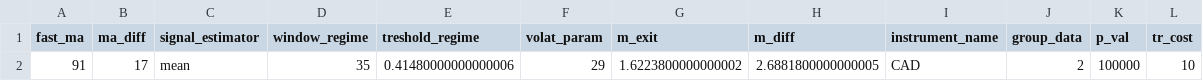
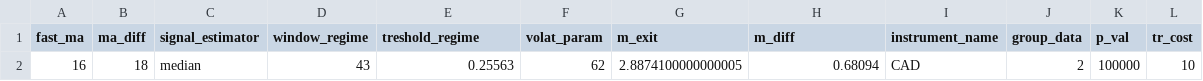
Before and after one commit to anfrejter/HFD_project, a CSV file: results/Volatility_Breakout_Double_Strategy/best_params_CAD.csv, drawn as a sheet.

Commit message:
Update strategy parameters for Moving Average and Volatility Breakout strategies

```diff
--- a/results/Volatility_Breakout_Double_Strategy/best_params_CAD.csv
+++ b/results/Volatility_Breakout_Double_Strategy/best_params_CAD.csv
@@ -1,2 +1,2 @@
 fast_ma,ma_diff,signal_estimator,window_regime,treshold_regime,volat_param,m_exit,m_diff,instrument_name,group_data,p_val,tr_cost
-91,17,mean,35,0.41480000000000006,29,1.6223800000000002,2.6881800000000005,CAD,2,100000,10
+16,18,median,43,0.25563,62,2.8874100000000005,0.68094,CAD,2,100000,10
```
Also changed, not shown: results/Volatility_Breakout_Double_Strategy/best_params_AUD.csv, results/Volatility_Breakout_Double_Strategy/last_params.csv, 25 other files.
